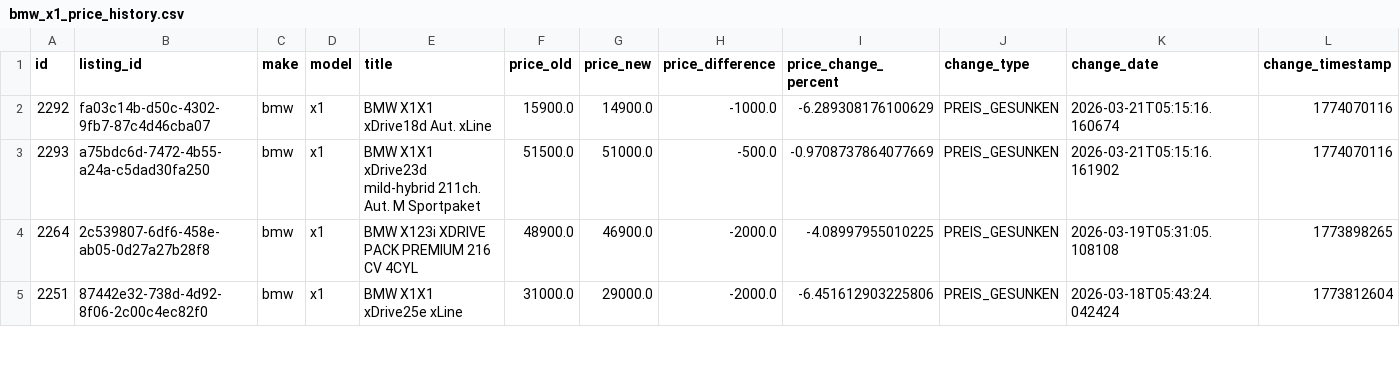
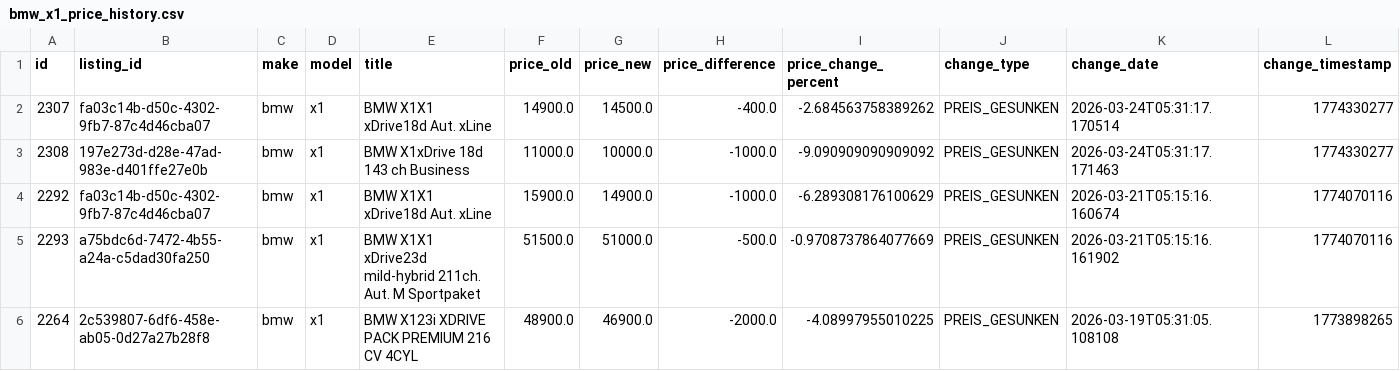
Before and after one commit to masterries/AutoAnalyse, a CSV file: scrapper/data/bmw_x1_price_history.csv, drawn as a sheet; only a part is shown; the shorter side is filled out with more unchanged rows; rows hold the shown columns only; the diff names each change by its address in the sheet, - before the commit and + after, or states it on an @@ line.

```diff
--- a/scrapper/data/bmw_x1_price_history.csv
+++ b/scrapper/data/bmw_x1_price_history.csv
+row 2: 2307 | fa03c14b-d50c-4302-9fb7-87c4d46cba07 | bmw | x1 | BMW X1X1 xDrive18d Aut. xLine | 14900.0 | 14500.0 | -400.0 | -2.684563758389262 | PREIS_GESUNKEN | 2026-03-24T05:31:17.170514 | 1774330277
+row 3: 2308 | 197e273d-d28e-47ad-983e-d401ffe27e0b | bmw | x1 | BMW X1xDrive 18d 143 ch Business | 11000.0 | 10000.0 | -1000.0 | -9.090909090909092 | PREIS_GESUNKEN | 2026-03-24T05:31:17.171463 | 1774330277
```
Also changed, not shown: scrapper/data/audi_a3_listings.csv, scrapper/data/bmw_330_listings.csv, 55 other files.
